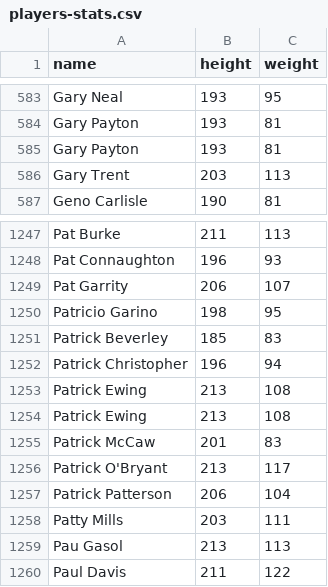
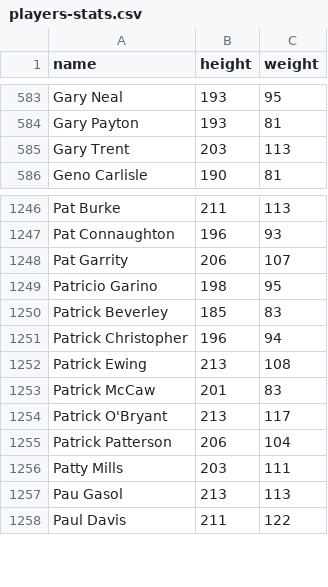
Before and after one commit to AndreLovichi/nsi-resources, a CSV file: dist/nba/players-stats.csv, drawn as a sheet; only a part is shown, gaps mark what is left out; the diff names each change by its address in the sheet, - before the commit and + after, or states it on an @@ line.

```diff
--- a/dist/nba/players-stats.csv
+++ b/dist/nba/players-stats.csv
-row 585: Gary Payton | 193 | 81
-row 1253: Patrick Ewing | 213 | 108
```
Also changed, not shown: dist/nba/players-origin.csv, src/nba/players_stats.csv.
